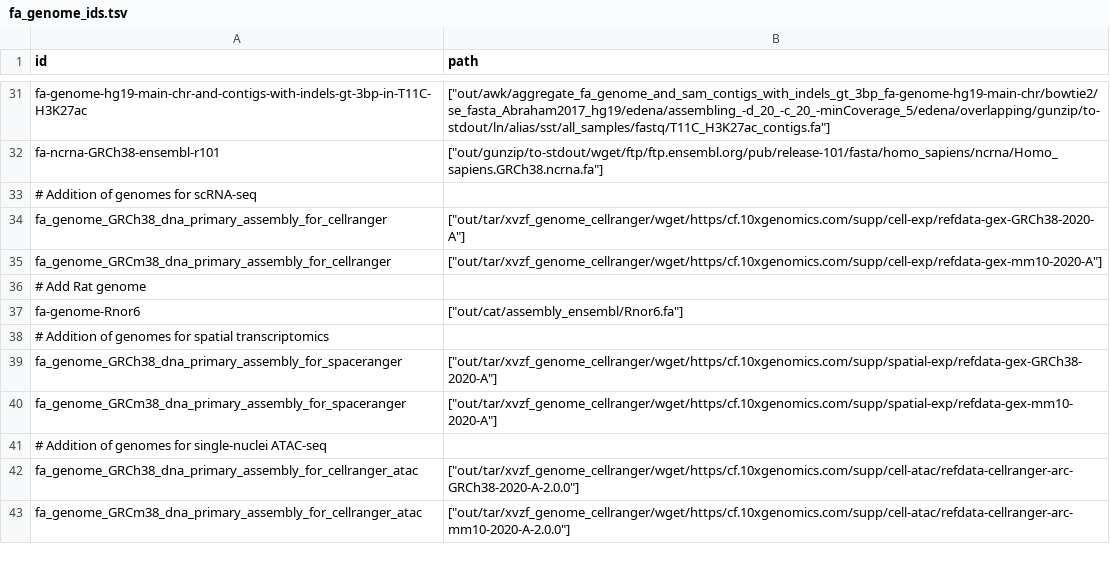
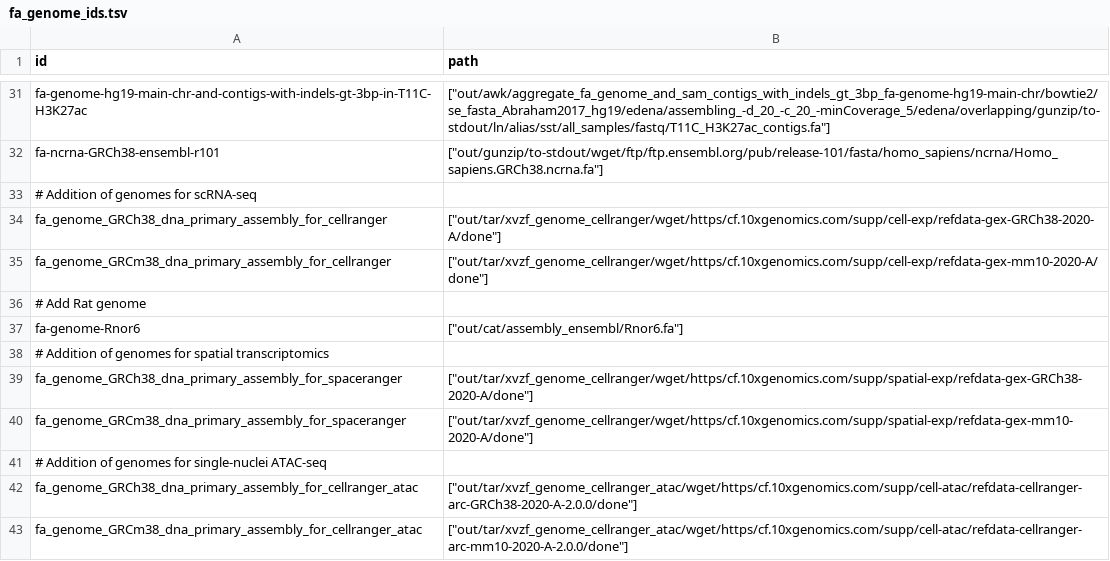
Before and after one commit to guillaumecharbonnier/mw-lib, a TSV file: src/snakemake/tables/fa_genome_ids.tsv, drawn as a sheet; only a part is shown, gaps mark what is left out.

Commit message:
Add rule to retrieve cellranger-atac references. Updated the regexp in cellranger_atac rule to detect reference.

```diff
--- a/src/snakemake/tables/fa_genome_ids.tsv
+++ b/src/snakemake/tables/fa_genome_ids.tsv
@@ -33,4 +33,4 @@ fa-ncrna-GRCh38-ensembl-r101	["out/gunzip/to-stdout/wget/ftp/ftp.ensembl.org/pub
 # Addition of genomes for scRNA-seq
-fa_genome_GRCh38_dna_primary_assembly_for_cellranger	["out/tar/xvzf_genome_cellranger/wget/https/cf.10xgenomics.com/supp/cell-exp/refdata-gex-GRCh38-2020-A"]
-fa_genome_GRCm38_dna_primary_assembly_for_cellranger	["out/tar/xvzf_genome_cellranger/wget/https/cf.10xgenomics.com/supp/cell-exp/refdata-gex-mm10-2020-A"]
+fa_genome_GRCh38_dna_primary_assembly_for_cellranger	["out/tar/xvzf_genome_cellranger/wget/https/cf.10xgenomics.com/supp/cell-exp/refdata-gex-GRCh38-2020-A/done"]
+fa_genome_GRCm38_dna_primary_assembly_for_cellranger	["out/tar/xvzf_genome_cellranger/wget/https/cf.10xgenomics.com/supp/cell-exp/refdata-gex-mm10-2020-A/done"]
 # Add Rat genome
@@ -38,6 +38,6 @@ fa-genome-Rnor6	["out/cat/assembly_ensembl/Rnor6.fa"]
 # Addition of genomes for spatial transcriptomics
-fa_genome_GRCh38_dna_primary_assembly_for_spaceranger	["out/tar/xvzf_genome_cellranger/wget/https/cf.10xgenomics.com/supp/spatial-exp/refdata-gex-GRCh38-2020-A"]
-fa_genome_GRCm38_dna_primary_assembly_for_spaceranger	["out/tar/xvzf_genome_cellranger/wget/https/cf.10xgenomics.com/supp/spatial-exp/refdata-gex-mm10-2020-A"]
+fa_genome_GRCh38_dna_primary_assembly_for_spaceranger	["out/tar/xvzf_genome_cellranger/wget/https/cf.10xgenomics.com/supp/spatial-exp/refdata-gex-GRCh38-2020-A/done"]
+fa_genome_GRCm38_dna_primary_assembly_for_spaceranger	["out/tar/xvzf_genome_cellranger/wget/https/cf.10xgenomics.com/supp/spatial-exp/refdata-gex-mm10-2020-A/done"]
 # Addition of genomes for single-nuclei ATAC-seq
-fa_genome_GRCh38_dna_primary_assembly_for_cellranger_atac	["out/tar/xvzf_genome_cellranger/wget/https/cf.10xgenomics.com/supp/cell-atac/refdata-cellranger-arc-GRCh38-2020-A-2.0.0"]
-fa_genome_GRCm38_dna_primary_assembly_for_cellranger_atac	["out/tar/xvzf_genome_cellranger/wget/https/cf.10xgenomics.com/supp/cell-atac/refdata-cellranger-arc-mm10-2020-A-2.0.0"]
+fa_genome_GRCh38_dna_primary_assembly_for_cellranger_atac	["out/tar/xvzf_genome_cellranger_atac/wget/https/cf.10xgenomics.com/supp/cell-atac/refdata-cellranger-arc-GRCh38-2020-A-2.0.0/done"]
+fa_genome_GRCm38_dna_primary_assembly_for_cellranger_atac	["out/tar/xvzf_genome_cellranger_atac/wget/https/cf.10xgenomics.com/supp/cell-atac/refdata-cellranger-arc-mm10-2020-A-2.0.0/done"]
```
Also changed, not shown: 2 other files.
